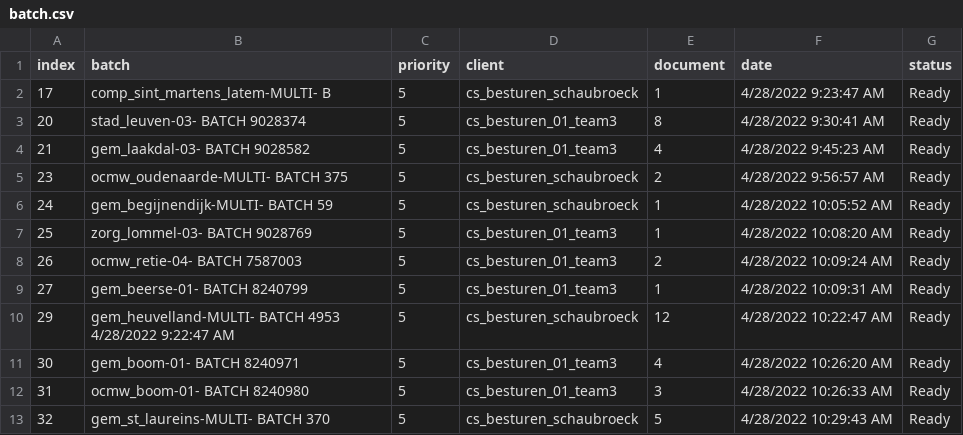
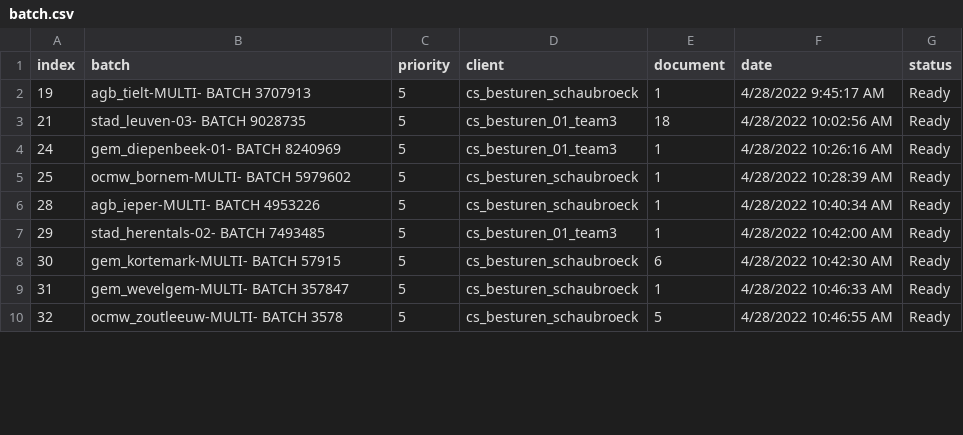
Before and after one commit to harivonyR/arco-scrap-app, a CSV file: public/assets/batch.csv, drawn as a sheet; only a part is shown; the diff covers the shown part only.

```diff
--- a/public/assets/batch.csv
+++ b/public/assets/batch.csv
@@ -1,13 +1,10 @@
 index,batch,priority,client,document,date,status
-17,comp_sint_martens_latem-MULTI- B,5,cs_besturen_schaubroeck,1,4/28/2022 9:23:47 AM,Ready
-20,stad_leuven-03- BATCH 9028374,5,cs_besturen_01_team3,8,4/28/2022 9:30:41 AM,Ready
-21,gem_laakdal-03- BATCH 9028582,5,cs_besturen_01_team3,4,4/28/2022 9:45:23 AM,Ready
-23,ocmw_oudenaarde-MULTI- BATCH 375,5,cs_besturen_schaubroeck,2,4/28/2022 9:56:57 AM,Ready
-24,gem_begijnendijk-MULTI- BATCH 59,5,cs_besturen_schaubroeck,1,4/28/2022 10:05:52 AM,Ready
-25,zorg_lommel-03- BATCH 9028769,5,cs_besturen_01_team3,1,4/28/2022 10:08:20 AM,Ready
-26,ocmw_retie-04- BATCH 7587003,5,cs_besturen_01_team3,2,4/28/2022 10:09:24 AM,Ready
-27,gem_beerse-01- BATCH 8240799,5,cs_besturen_01_team3,1,4/28/2022 10:09:31 AM,Ready
-29,gem_heuvelland-MULTI- BATCH 4953 4/28/2022 9:22:47 AM,5,cs_besturen_schaubroeck,12,4/28/2022 10:22:47 AM,Ready
-30,gem_boom-01- BATCH 8240971,5,cs_besturen_01_team3,4,4/28/2022 10:26:20 AM,Ready
-31,ocmw_boom-01- BATCH 8240980,5,cs_besturen_01_team3,3,4/28/2022 10:26:33 AM,Ready
-32,gem_st_laureins-MULTI- BATCH 370,5,cs_besturen_schaubroeck,5,4/28/2022 10:29:43 AM,Ready
+19,agb_tielt-MULTI- BATCH 3707913,5,cs_besturen_schaubroeck,1,4/28/2022 9:45:17 AM,Ready
+21,stad_leuven-03- BATCH 9028735,5,cs_besturen_01_team3,18,4/28/2022 10:02:56 AM,Ready
+24,gem_diepenbeek-01- BATCH 8240969,5,cs_besturen_01_team3,1,4/28/2022 10:26:16 AM,Ready
+25,ocmw_bornem-MULTI- BATCH 5979602,5,cs_besturen_schaubroeck,1,4/28/2022 10:28:39 AM,Ready
+28,agb_ieper-MULTI- BATCH 4953226,5,cs_besturen_schaubroeck,1,4/28/2022 10:40:34 AM,Ready
+29,stad_herentals-02- BATCH 7493485,5,cs_besturen_01_team3,1,4/28/2022 10:42:00 AM,Ready
+30,gem_kortemark-MULTI- BATCH 57915,5,cs_besturen_schaubroeck,6,4/28/2022 10:42:30 AM,Ready
+31,gem_wevelgem-MULTI- BATCH 357847,5,cs_besturen_schaubroeck,1,4/28/2022 10:46:33 AM,Ready
+32,ocmw_zoutleeuw-MULTI- BATCH 3578,5,cs_besturen_schaubroeck,5,4/28/2022 10:46:55 AM,Ready
```
Also changed, not shown: 2 removed rows and 9 edited cells elsewhere in this file, 4 other files.
